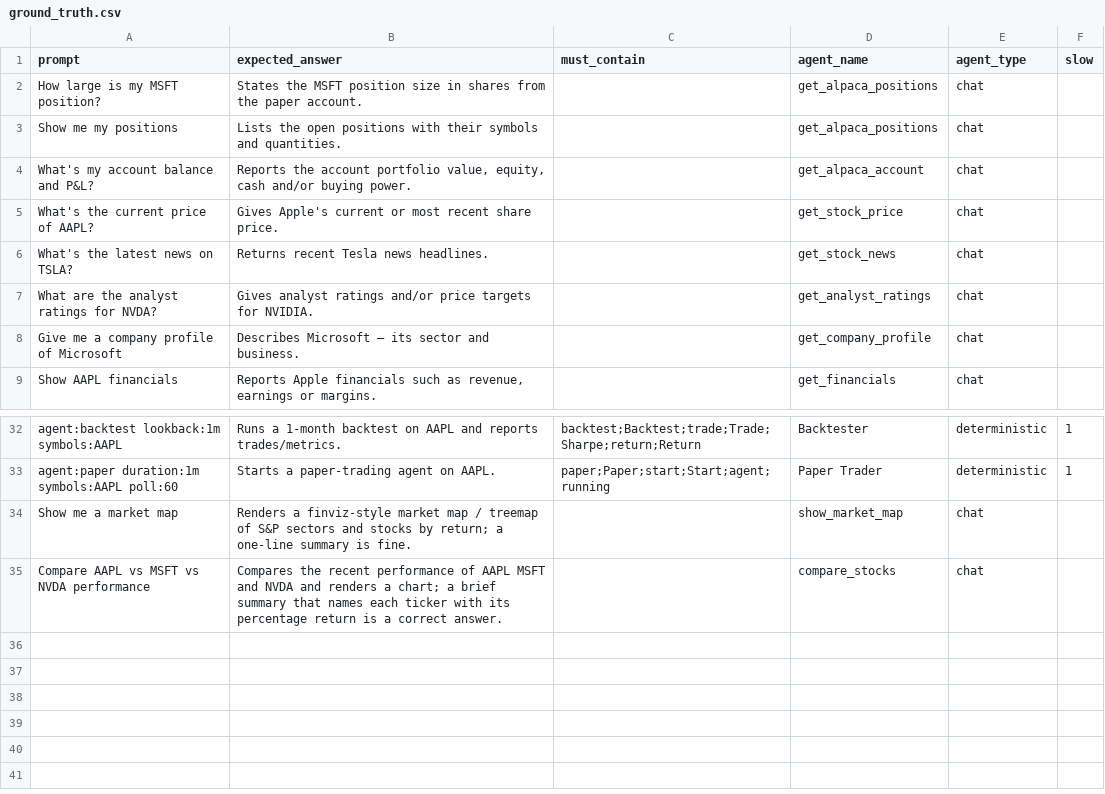
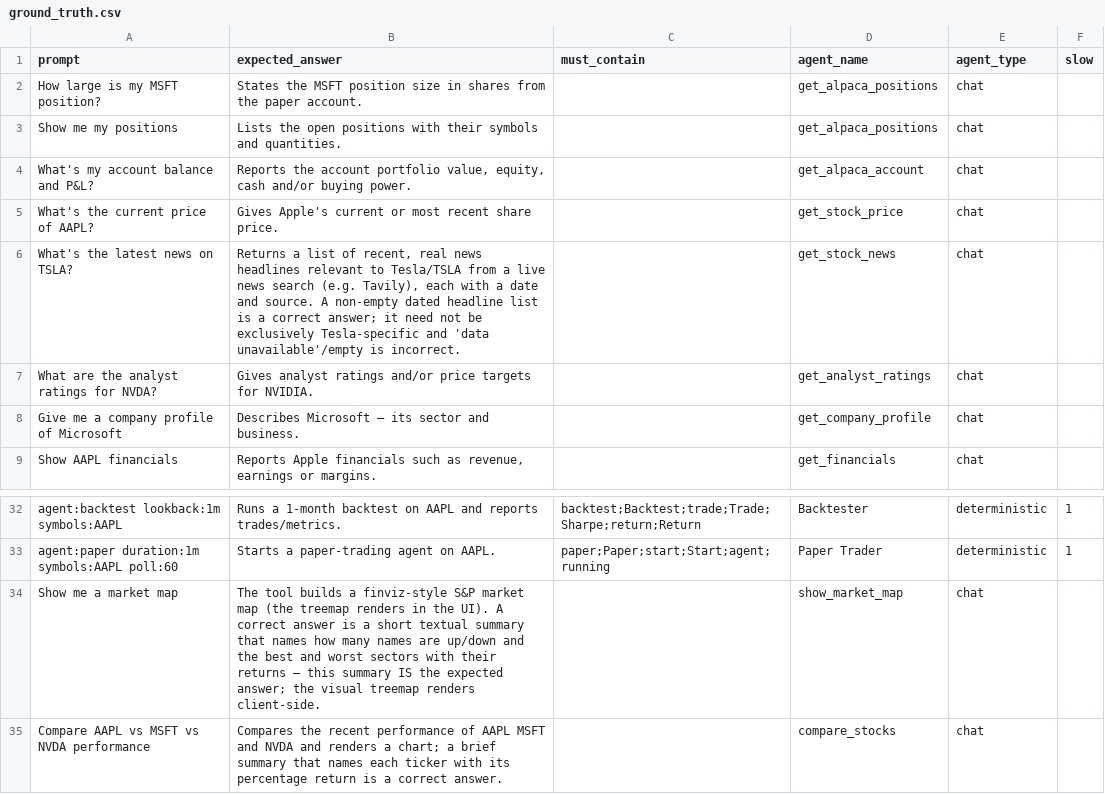
Before and after one commit to predictivelabsai/alpatrade, a CSV file: evals/ground_truth.csv, drawn as a sheet; only a part is shown, gaps mark what is left out.

```diff
--- a/evals/ground_truth.csv
+++ b/evals/ground_truth.csv
@@ -5,3 +5,3 @@ What's my account balance and P&L?,"Reports the account portfolio value, equity,
 What's the current price of AAPL?,Gives Apple's current or most recent share price.,,get_stock_price,chat,
-What's the latest news on TSLA?,Returns recent Tesla news headlines.,,get_stock_news,chat,
+What's the latest news on TSLA?,"Returns a list of recent, real news headlines relevant to Tesla/TSLA from a live news search (e.g. Tavily), each with a date and source. A non-empty dated headline list is a correct answer; it need not be exclusively Tesla-specific and 'data unavailable'/empty is incorrect.",,get_stock_news,chat,
 What are the analyst ratings for NVDA?,Gives analyst ratings and/or price targets for NVIDIA.,,get_analyst_ratings,chat,
@@ -33,3 +33,3 @@ agent:backtest lookback:1m symbols:AAPL,Runs a 1-month backtest on AAPL and repo
 agent:paper duration:1m symbols:AAPL poll:60,Starts a paper-trading agent on AAPL.,paper;Paper;start;Start;agent;running,Paper Trader,deterministic,1
-Show me a market map,Renders a finviz-style market map / treemap of S&P sectors and stocks by return; a one-line summary is fine.,,show_market_map,chat,
+Show me a market map,"The tool builds a finviz-style S&P market map (the treemap renders in the UI). A correct answer is a short textual summary that names how many names are up/down and the best and worst sectors with their returns — this summary IS the expected answer; the visual treemap renders client-side.",,show_market_map,chat,
 Compare AAPL vs MSFT vs NVDA performance,Compares the recent performance of AAPL MSFT and NVDA and renders a chart; a brief summary that names each ticker with its percentage return is a correct answer.,,compare_stocks,chat,
```
Also changed, not shown: 22 other files.
